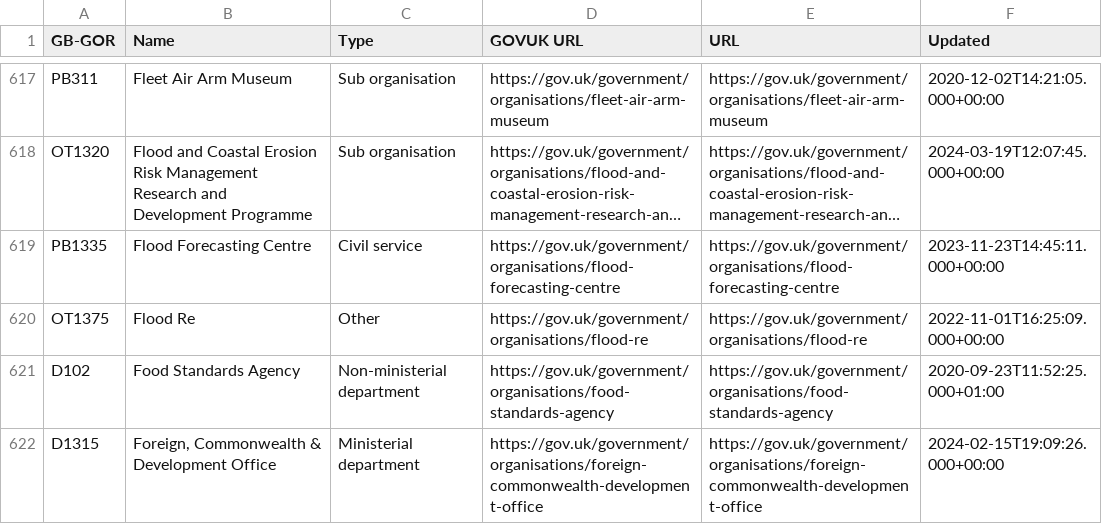
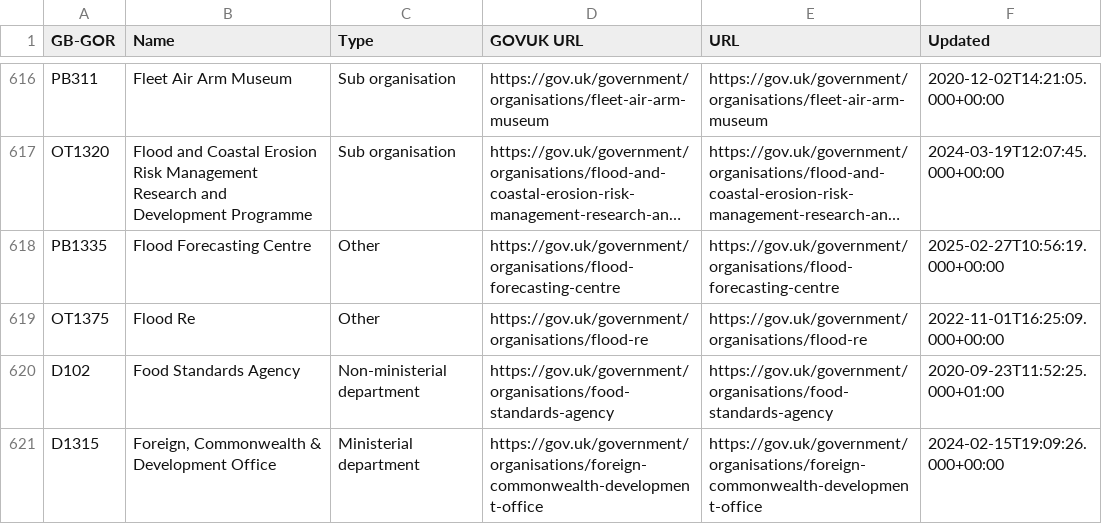
Before and after one commit to odileeds/uk-government-organisations, a CSV file: gov.uk_api_organisations-augmented.csv, drawn as a sheet; only a part is shown, gaps mark what is left out; long unchanged cells end in …; addresses are those after the commit; the diff covers the shown part only; the diff names each change by its address in the sheet, - before the commit and + after, or states it on an @@ line.

```diff
--- a/gov.uk_api_organisations-augmented.csv
+++ b/gov.uk_api_organisations-augmented.csv
-C618 (Type): Civil service
+C618 (Type): Other
-F618 (Updated): 2023-11-23T14:45:11.000+00:00
+F618 (Updated): 2025-02-27T10:56:19.000+00:00
```
Also changed, not shown: 2 added rows, 1 removed row and 24 edited cells elsewhere in this file, gov.uk_api_organisations-augmented.tsv, gov.uk_government_organisations.csv, 4 other files.
